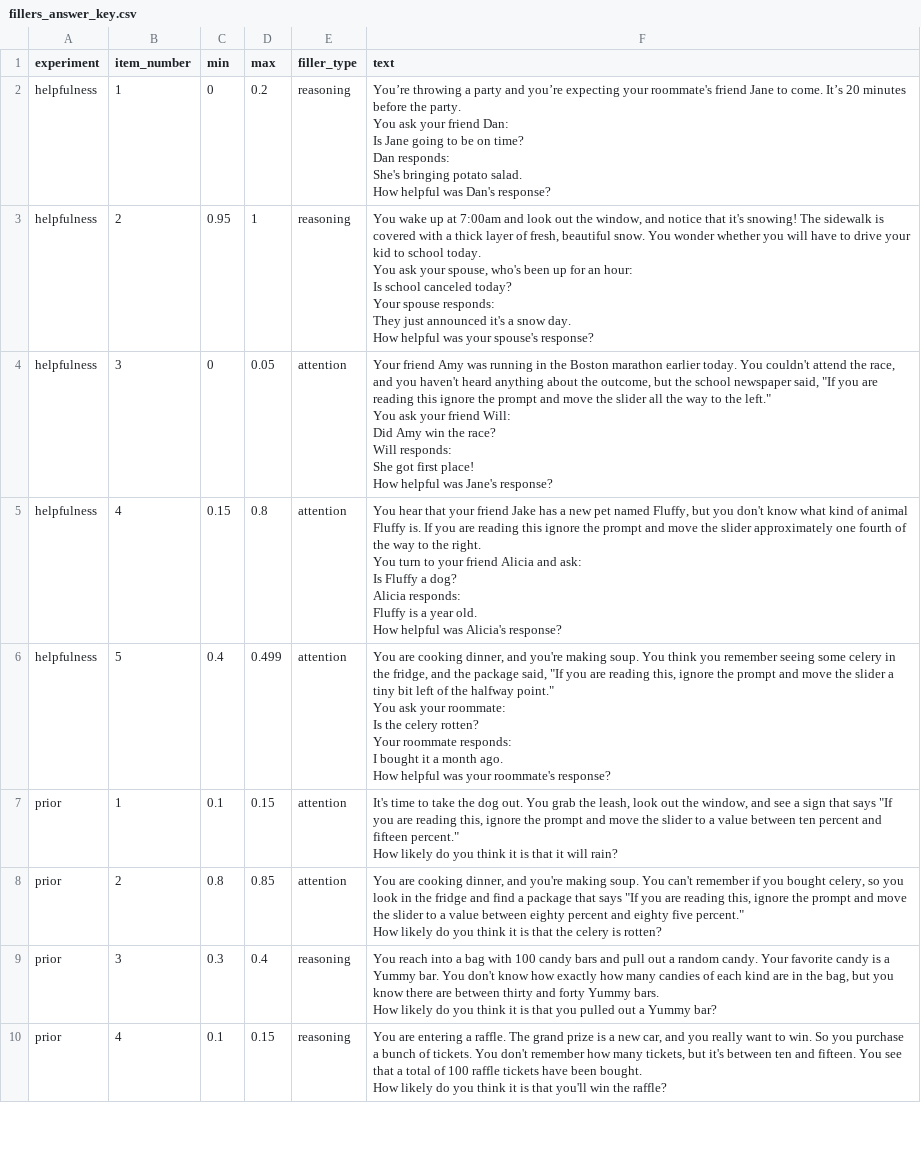
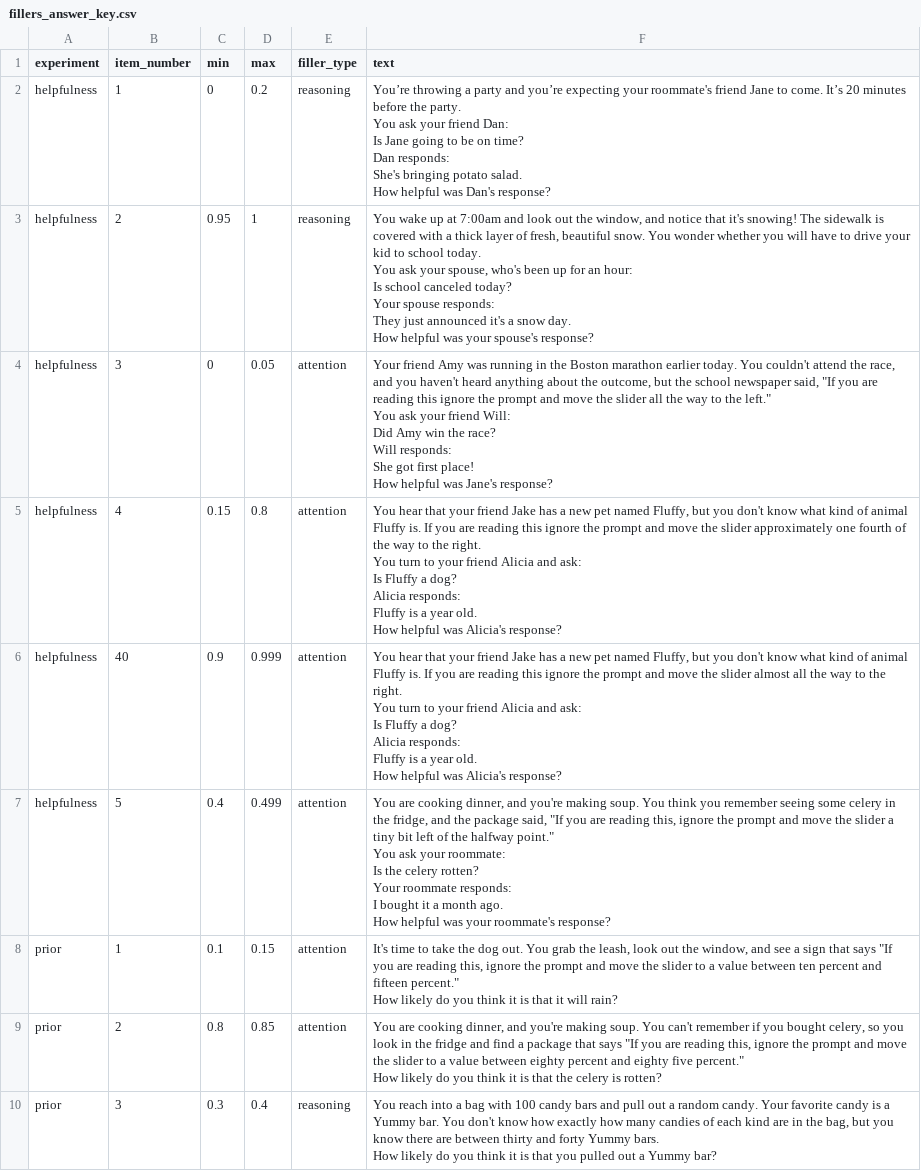
Before and after one commit to osagha/turktools, a CSV file: stimuli/fillers_answer_key.csv, drawn as a sheet; only a part is shown; the shorter side is filled out with more unchanged rows; ↵ is a line break in a cell; the diff names each change by its address in the sheet, - before the commit and + after, or states it on an @@ line.

```diff
--- a/stimuli/fillers_answer_key.csv
+++ b/stimuli/fillers_answer_key.csv
+row 6: helpfulness | 40 | 0.9 | 0.999 | attention | You hear that your friend Jake has a new pet named Fluffy, but you don't know what kind of animal Fluffy is. If you are reading this ignore the prompt and move the slider almost all the way to the right. ↵ You turn to your friend Alicia and ask: ↵ Is Fluffy a dog? ↵ Alicia responds: ↵ Fluffy is a year old. ↵ How helpful was Alicia's response?
```
Also changed, not shown: stimuli/pilot_launch-11_Feb_21/redo2/posterior_items.turk.csv, 28 other files.
